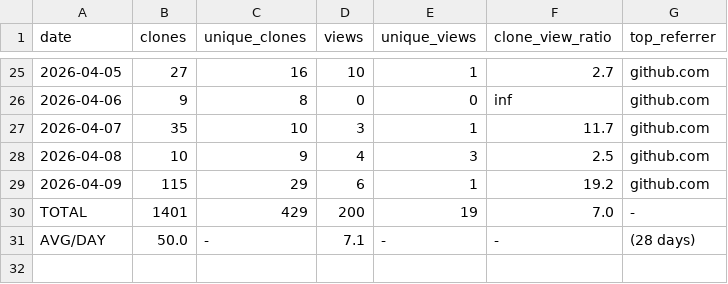
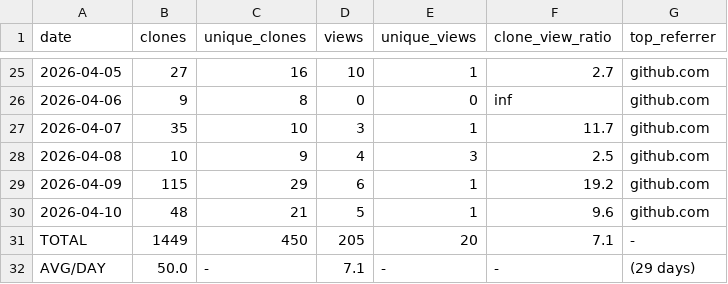
Before and after one commit to mohamedyaakoubi/MohamedYakoubi, a CSV file: traffic-data/traffic-log.csv, drawn as a sheet; only a part is shown, gaps mark what is left out.

```diff
--- a/traffic-data/traffic-log.csv
+++ b/traffic-data/traffic-log.csv
@@ -29,3 +29,4 @@ date,clones,unique_clones,views,unique_views,clone_view_ratio,top_referrer
 2026-04-09,115,29,6,1,19.2,github.com
-TOTAL,1401,429,200,19,7.0,-
-AVG/DAY,50.0,-,7.1,-,-,(28 days)
+2026-04-10,48,21,5,1,9.6,github.com
+TOTAL,1449,450,205,20,7.1,-
+AVG/DAY,50.0,-,7.1,-,-,(29 days)
```
Also changed, not shown: 1 other file.
